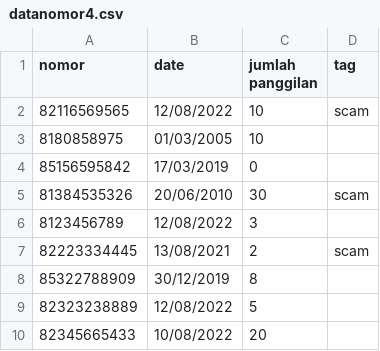
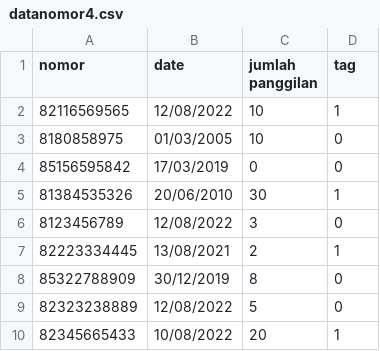
Before and after one commit to ivanderbelva/KP, a CSV file: datanomor4.csv, drawn as a sheet.

Commit message:
Add files via upload

```diff
--- a/datanomor4.csv
+++ b/datanomor4.csv
@@ -1,10 +1,10 @@
 nomor;date;jumlah panggilan;tag
-82116569565;12/08/2022;10;scam
-8180858975;01/03/2005;10;
-85156595842;17/03/2019;0;
-81384535326;20/06/2010;30;scam
-8123456789;12/08/2022;3;
-82223334445;13/08/2021;2;scam
-85322788909;30/12/2019;8;
-82323238889;12/08/2022;5;
-82345665433;10/08/2022;20;
+82116569565;12/08/2022;10;1
+8180858975;01/03/2005;10;0
+85156595842;17/03/2019;0;0
+81384535326;20/06/2010;30;1
+8123456789;12/08/2022;3;0
+82223334445;13/08/2021;2;1
+85322788909;30/12/2019;8;0
+82323238889;12/08/2022;5;0
+82345665433;10/08/2022;20;1
```
